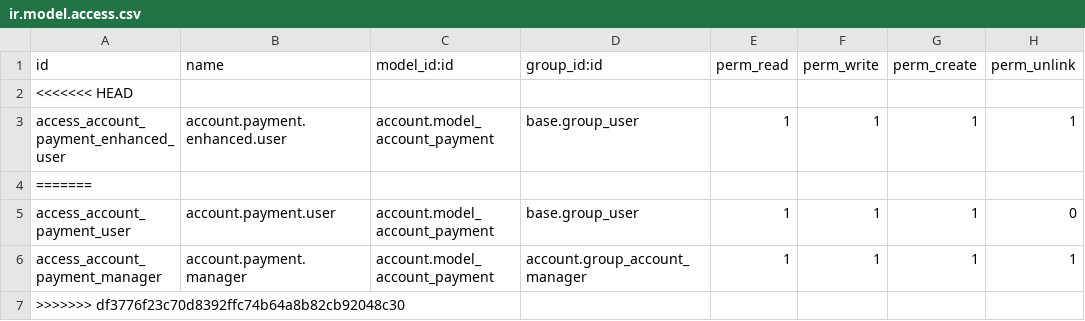
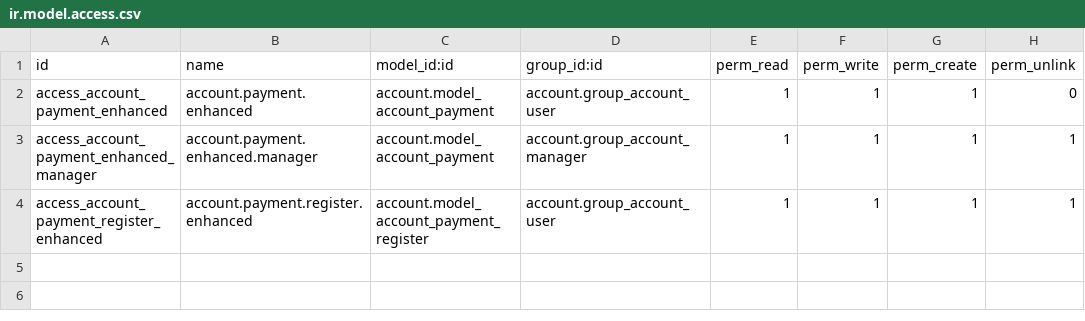
Before and after one commit to renbran/FINAL-ODOO-APPS, a CSV file: payment_account_enhanced/security/ir.model.access.csv, drawn as a sheet.

```diff
--- a/payment_account_enhanced/security/ir.model.access.csv
+++ b/payment_account_enhanced/security/ir.model.access.csv
@@ -1,7 +1,4 @@
 id,name,model_id:id,group_id:id,perm_read,perm_write,perm_create,perm_unlink
-<<<<<<< HEAD
-access_account_payment_enhanced_user,account.payment.enhanced.user,account.model_account_payment,base.group_user,1,1,1,1
-=======
-access_account_payment_user,account.payment.user,account.model_account_payment,base.group_user,1,1,1,0
-access_account_payment_manager,account.payment.manager,account.model_account_payment,account.group_account_manager,1,1,1,1
->>>>>>> df3776f23c70d8392ffc74b64a8b82cb92048c30
+access_account_payment_enhanced,account.payment.enhanced,account.model_account_payment,account.group_account_user,1,1,1,0
+access_account_payment_enhanced_manager,account.payment.enhanced.manager,account.model_account_payment,account.group_account_manager,1,1,1,1
+access_account_payment_register_enhanced,account.payment.register.enhanced,account.model_account_payment_register,account.group_account_user,1,1,1,1
```
Also changed, not shown: 13 other files.
